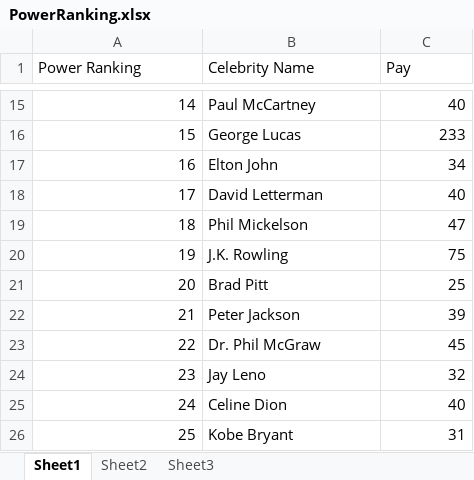
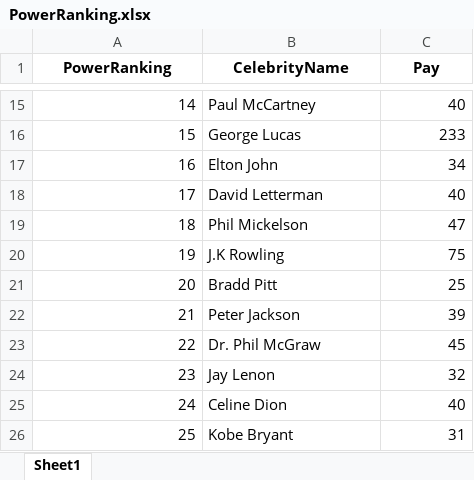
Before and after one commit to Huuaaaa/RWorksheet, an Excel workbook: Worksheet#2/PowerRanking.xlsx, sheet Sheet1, drawn as a sheet; only a part is shown, gaps mark what is left out; values as stored, in another font and other column widths than the file's, no borders; the diff names each change by its address in the sheet, - before the commit and + after, or states it on an @@ line.

Commit message:
(Update) Worksheet#2

```diff
--- a/Worksheet#2/PowerRanking.xlsx (sheet Sheet1)
+++ b/Worksheet#2/PowerRanking.xlsx (sheet Sheet1)
-sheet tab: Sheet2
-sheet tab: Sheet3
-A1: Power Ranking
+A1: PowerRanking
@@ A1:C1 bold: off → on, alignment: left → center @@
-B1: Celebrity Name
+B1: CelebrityName
-B20 (CelebrityName): J.K. Rowling
+B20 (CelebrityName): J.K Rowling
-B21 (CelebrityName): Brad Pitt
+B21 (CelebrityName): Bradd Pitt
-B24 (CelebrityName): Jay Leno
+B24 (CelebrityName): Jay Lenon
```
Also changed, not shown: 7 other files.
